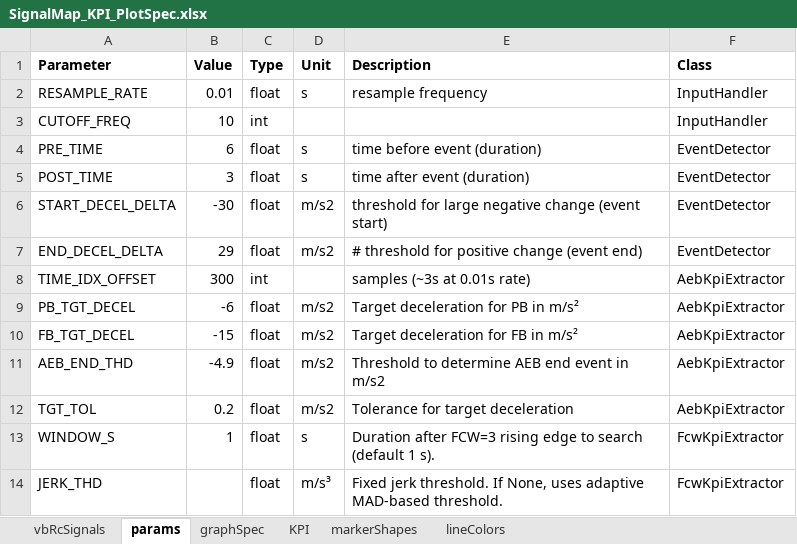
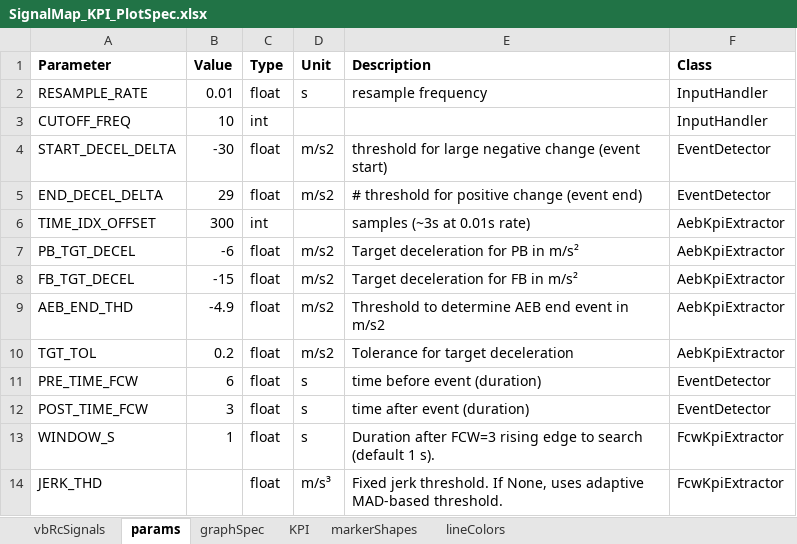
Before and after one commit to codeFarmerJack/AEB_KPI_Project, an Excel workbook: config/SignalMap_KPI_PlotSpec.xlsx, sheet params, drawn as a sheet; values as stored, in another font and other column widths than the file's, no borders; removed rows and columns are numbered as before the commit, all else as after; the diff names each change by its address in the sheet, - before the commit and + after, or states it on an @@ line.

Commit message:
fcw event_detector.py finished

```diff
--- a/config/SignalMap_KPI_PlotSpec.xlsx (sheet params)
+++ b/config/SignalMap_KPI_PlotSpec.xlsx (sheet params)
-row 4: PRE_TIME | 6 | float | s | time before event (duration) | EventDetector
-row 5: POST_TIME | 3 | float | s | time after event (duration) | EventDetector
+row 11: PRE_TIME_FCW | 6 | float | s | time before event (duration) | EventDetector
+row 12: POST_TIME_FCW | 3 | float | s | time after event (duration) | EventDetector
```
Also changed, not shown: 5 other files.
